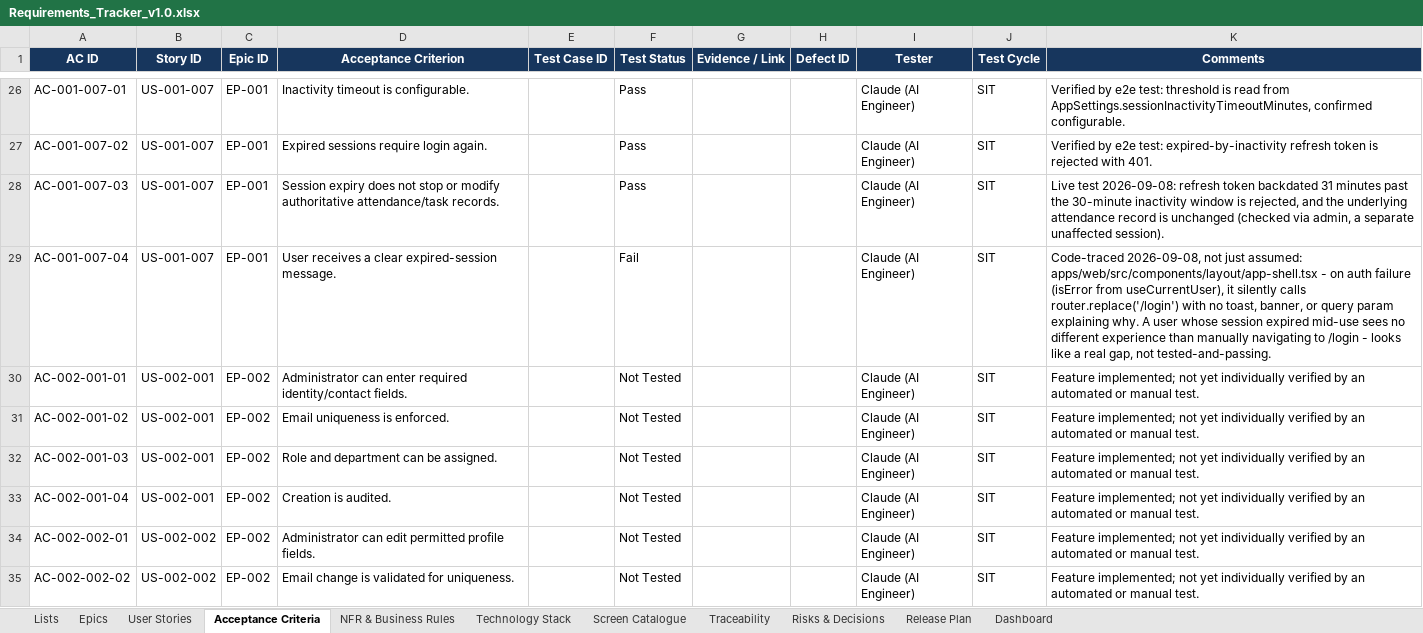
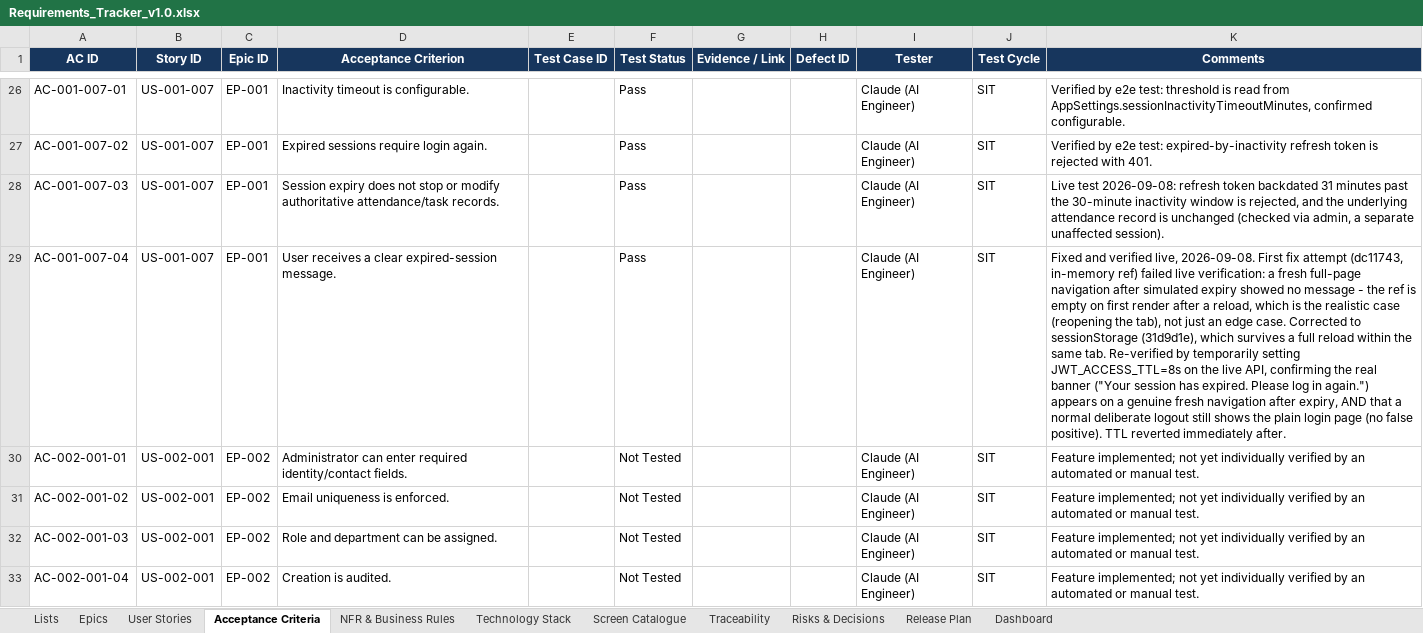
Before and after one commit to Amaanfaiz/Attendance-Task-Management-System, an Excel workbook: docs/Requirements_Tracker_v1.0.xlsx, sheet Acceptance Criteria, drawn as a sheet; only a part is shown, gaps mark what is left out; the shorter side is filled out with more unchanged rows; values as stored, in another font and other column widths than the file's, no borders; conditional formats and table styles not drawn; the diff names each change by its address in the sheet, - before the commit and + after, or states it on an @@ line.

```diff
--- a/docs/Requirements_Tracker_v1.0.xlsx (sheet Acceptance Criteria)
+++ b/docs/Requirements_Tracker_v1.0.xlsx (sheet Acceptance Criteria)
-F29 (Test Status): Fail
+F29 (Test Status): Pass
-K29 (Comments): Code-traced 2026-09-08, not just assumed: apps/web/src/components/layout/app-shell.tsx - on auth failure (isError from useCurrentUser), it silently calls router.replace('/login') with no toast, banner, or query param explaining why. A user whose session expired mid-use sees no different experience than manually navigating to /login - looks like a real gap, not tested-and-passing.
+K29 (Comments): Fixed and verified live, 2026-09-08. First fix attempt (dc11743, in-memory ref) failed live verification: a fresh full-page navigation after simulated expiry showed no message - the ref is empty on first render after a reload, which is the realistic case (reopening the tab), not just an edge case. Corrected to sessionStorage (31d9d1e), which survives a full reload within the same tab. Re-verified by temporarily setting JWT_ACCESS_TTL=8s on the live API, confirming the real banner ("Your session has expired. Please log in again.") appears on a genuine fresh navigation after expiry, AND that a normal deliberate logout still shows the plain login page (no false positive). TTL reverted immediately after.
```
Also changed, not shown: sheet User Stories.
